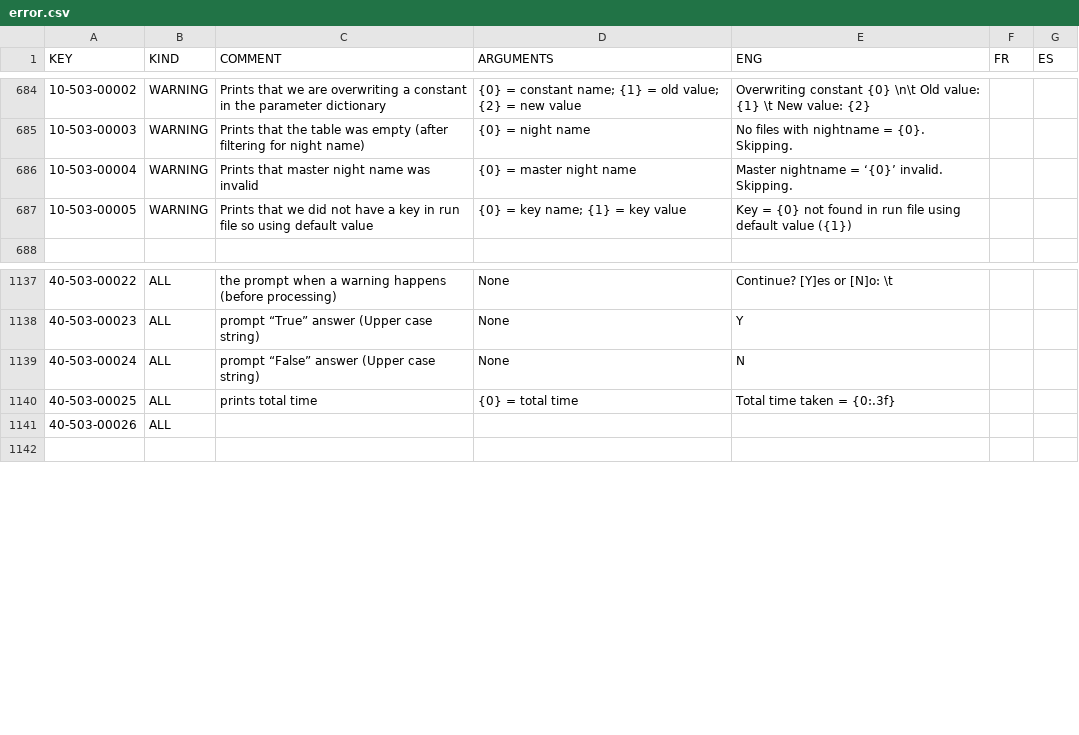
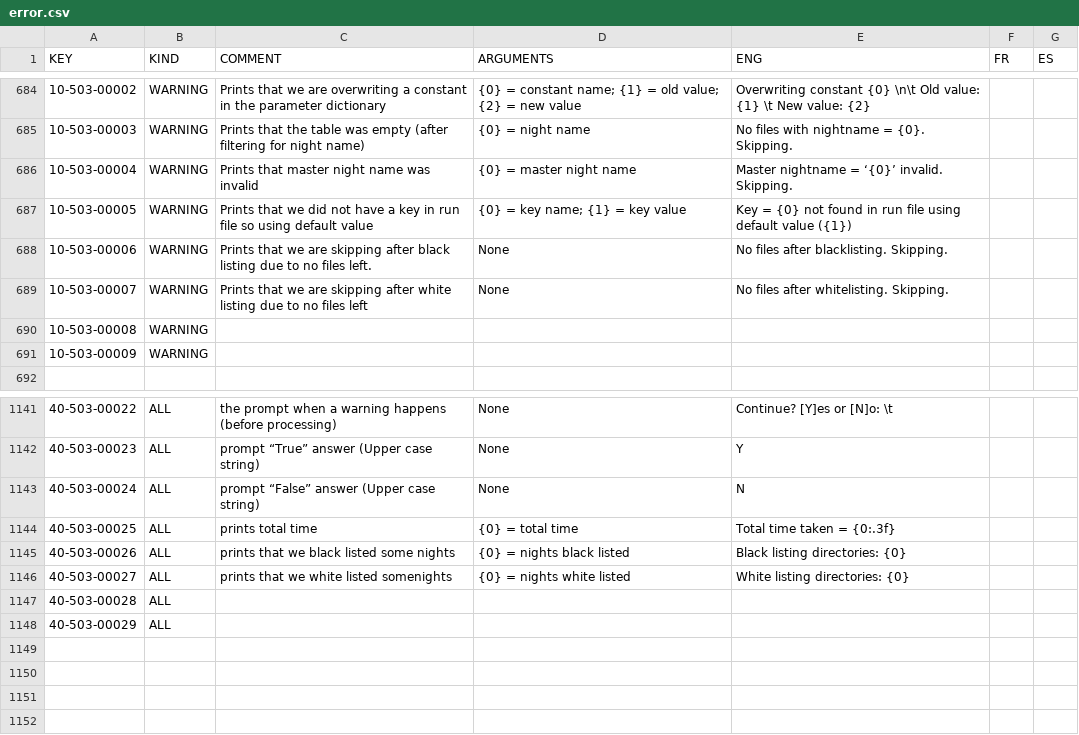
Before and after one commit to njcuk9999/apero-drs, a CSV file: INTROOT2/terrapipe/locale/databases/error.csv, drawn as a sheet; only a part is shown, gaps mark what is left out.

Commit message:
update language database

```diff
--- a/INTROOT2/terrapipe/locale/databases/error.csv
+++ b/INTROOT2/terrapipe/locale/databases/error.csv
@@ -687,2 +687,6 @@
 "10-503-00005","WARNING","Prints that we did not have a key in run file so using default value","{0} = key name; {1} = key value","Key = {0} not found in run file using default value ({1})","",""
+"10-503-00006","WARNING","Prints that we are skipping after black listing due to no files left.","None","No files after blacklisting. Skipping.","",""
+"10-503-00007","WARNING","Prints that we are skipping after white listing due to no files left","None","No files after whitelisting. Skipping.","",""
+"10-503-00008","WARNING","","","","",""
+"10-503-00009","WARNING","","","","",""
 "","","","","","",""
@@ -1140,3 +1144,9 @@
 "40-503-00025","ALL","prints total time","{0} = total time","Total time taken = {0:.3f}","",""
-"40-503-00026","ALL","","","","",""
+"40-503-00026","ALL","prints that we black listed some nights","{0} = nights black listed","Black listing directories: {0}","",""
+"40-503-00027","ALL","prints that we white listed somenights","{0} = nights white listed","White listing directories: {0}","",""
+"40-503-00028","ALL","","","","",""
+"40-503-00029","ALL","","","","",""
+"","","","","","",""
+"","","","","","",""
+"","","","","","",""
 "","","","","","",""
```
Also changed, not shown: 2 other files.
